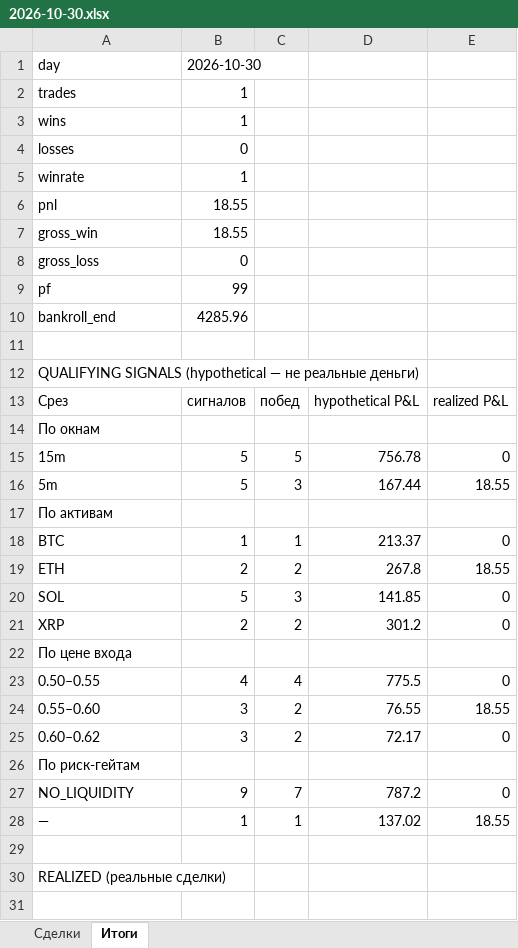
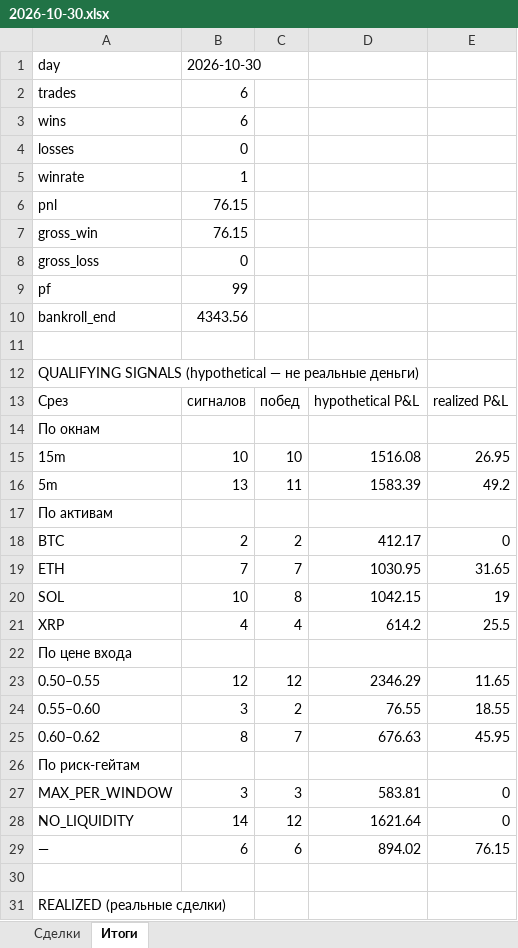
Before and after one commit to n85t594ht5-creator/polybot, an Excel workbook: reports/2026-10-30.xlsx, sheet Итоги, drawn as a sheet; only a part is shown; the shorter side is filled out with more unchanged rows; values as stored, in another font and other column widths than the file's, no borders; removed rows and columns are numbered as before the commit, all else as after; the diff covers the shown part only; the diff names each change by its address in the sheet, - before the commit and + after, or states it on an @@ line.

```diff
--- a/reports/2026-10-30.xlsx (sheet Итоги)
+++ b/reports/2026-10-30.xlsx (sheet Итоги)
-B2:B3: 1
+B2:B3: 6
-B6:B7: 18.55
+B6:B7: 76.15
-B10: 4285.96
+B10: 4343.56
-row 15: 15m | 5 | 5 | 756.78 | 0
-row 16: 5m | 5 | 3 | 167.44 | 18.55
+row 15: 15m | 10 | 10 | 1516.08 | 26.95
+row 16: 5m | 13 | 11 | 1583.39 | 49.2
-B18: 1
+B18: 2
-C18: 1
+C18: 2
-D18: 213.37
+D18: 412.17
-row 19: ETH | 2 | 2 | 267.8 | 18.55
-row 20: SOL | 5 | 3 | 141.85 | 0
-row 21: XRP | 2 | 2 | 301.2 | 0
+row 19: ETH | 7 | 7 | 1030.95 | 31.65
+row 20: SOL | 10 | 8 | 1042.15 | 19
+row 21: XRP | 4 | 4 | 614.2 | 25.5
-row 23: 0.50–0.55 | 4 | 4 | 775.5 | 0
+row 23: 0.50–0.55 | 12 | 12 | 2346.29 | 11.65
-row 25: 0.60–0.62 | 3 | 2 | 72.17 | 0
+row 25: 0.60–0.62 | 8 | 7 | 676.63 | 45.95
+row 27: MAX_PER_WINDOW | 3 | 3 | 583.81 | 0
-B28: 9
+B28: 14
-C28: 7
+C28: 12
-D28: 787.2
+D28: 1621.64
-row 28: — | 1 | 1 | 137.02 | 18.55
+row 29: — | 6 | 6 | 894.02 | 76.15
```
Also changed, not shown: 17 added rows, 3 removed rows and 2 edited cells elsewhere in this sheet, sheet Сделки, reports/2026-10-29.xlsx, 5 other files.
